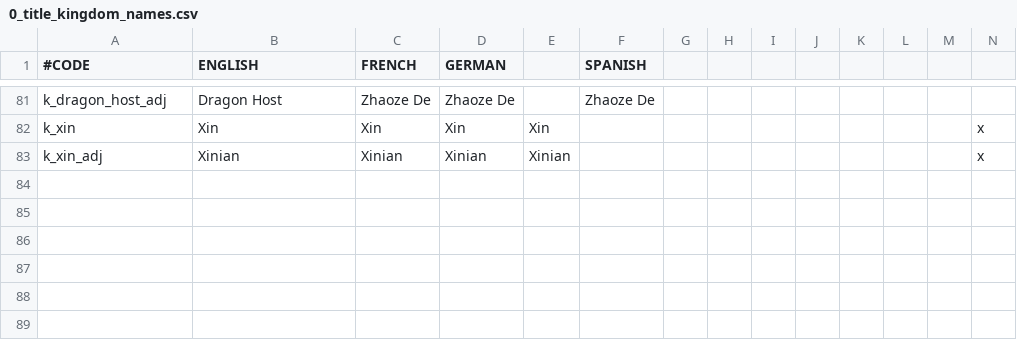
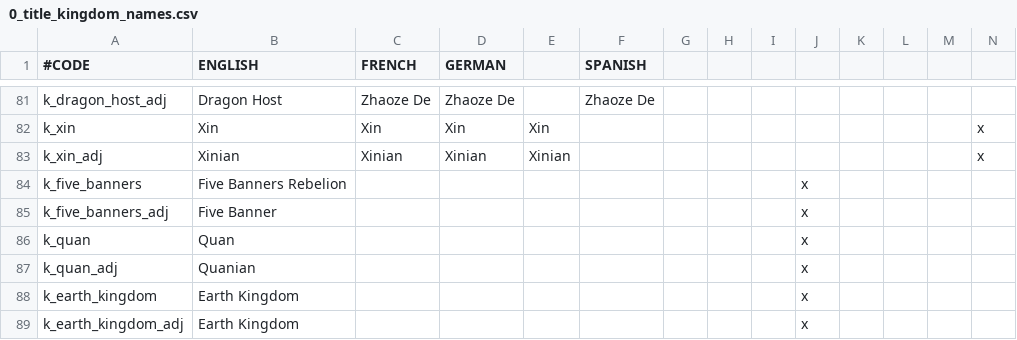
Before and after one commit to Rystic/ATLA-restored, a CSV file: avatar - four nations restored/localisation/0_title_kingdom_names.csv, drawn as a sheet; only a part is shown, gaps mark what is left out; rows hold the shown columns only; the diff names each change by its address in the sheet, - before the commit and + after, or states it on an @@ line.

```diff
--- a/avatar - four nations restored/localisation/0_title_kingdom_names.csv
+++ b/avatar - four nations restored/localisation/0_title_kingdom_names.csv
+row 84: k_five_banners | Five Banners Rebelion |  |  |  |  |  |  |  | x
+row 85: k_five_banners_adj | Five Banner |  |  |  |  |  |  |  | x
+row 86: k_quan | Quan |  |  |  |  |  |  |  | x
+row 87: k_quan_adj | Quanian |  |  |  |  |  |  |  | x
+row 88: k_earth_kingdom | Earth Kingdom |  |  |  |  |  |  |  | x
+row 89: k_earth_kingdom_adj | Earth Kingdom |  |  |  |  |  |  |  | x
```
Also changed, not shown: avatar - four nations restored/localisation/0_title_empire_names.csv, 48 other files.
